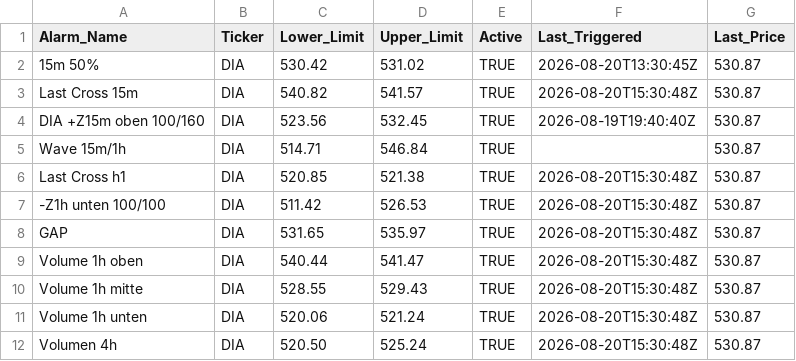
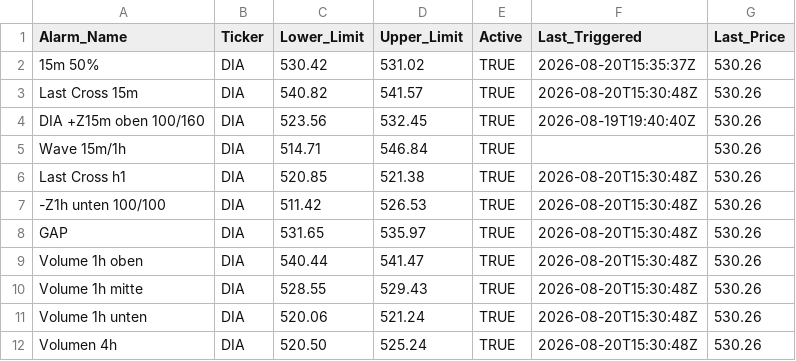
Before and after one commit to rhigazi/sigtrig001, a CSV file: config.csv, drawn as a sheet.

```diff
--- a/config.csv
+++ b/config.csv
@@ -1,12 +1,12 @@
 Alarm_Name,Ticker,Lower_Limit,Upper_Limit,Active,Last_Triggered,Last_Price
-15m 50%,DIA,530.42,531.02,TRUE,2026-08-20T13:30:45Z,530.87
-Last Cross 15m,DIA,540.82,541.57,TRUE,2026-08-20T15:30:48Z,530.87
-DIA +Z15m oben 100/160,DIA,523.56,532.45,TRUE,2026-08-19T19:40:40Z,530.87
-Wave 15m/1h,DIA,514.71,546.84,TRUE,,530.87
-Last Cross h1,DIA,520.85,521.38,TRUE,2026-08-20T15:30:48Z,530.87
--Z1h unten 100/100,DIA,511.42,526.53,TRUE,2026-08-20T15:30:48Z,530.87
-GAP,DIA,531.65,535.97,TRUE,2026-08-20T15:30:48Z,530.87
-Volume 1h oben,DIA,540.44,541.47,TRUE,2026-08-20T15:30:48Z,530.87
-Volume 1h mitte,DIA,528.55,529.43,TRUE,2026-08-20T15:30:48Z,530.87
-Volume 1h unten,DIA,520.06,521.24,TRUE,2026-08-20T15:30:48Z,530.87
-Volumen 4h,DIA,520.50,525.24,TRUE,2026-08-20T15:30:48Z,530.87
+15m 50%,DIA,530.42,531.02,TRUE,2026-08-20T15:35:37Z,530.26
+Last Cross 15m,DIA,540.82,541.57,TRUE,2026-08-20T15:30:48Z,530.26
+DIA +Z15m oben 100/160,DIA,523.56,532.45,TRUE,2026-08-19T19:40:40Z,530.26
+Wave 15m/1h,DIA,514.71,546.84,TRUE,,530.26
+Last Cross h1,DIA,520.85,521.38,TRUE,2026-08-20T15:30:48Z,530.26
+-Z1h unten 100/100,DIA,511.42,526.53,TRUE,2026-08-20T15:30:48Z,530.26
+GAP,DIA,531.65,535.97,TRUE,2026-08-20T15:30:48Z,530.26
+Volume 1h oben,DIA,540.44,541.47,TRUE,2026-08-20T15:30:48Z,530.26
+Volume 1h mitte,DIA,528.55,529.43,TRUE,2026-08-20T15:30:48Z,530.26
+Volume 1h unten,DIA,520.06,521.24,TRUE,2026-08-20T15:30:48Z,530.26
+Volumen 4h,DIA,520.50,525.24,TRUE,2026-08-20T15:30:48Z,530.26
```
